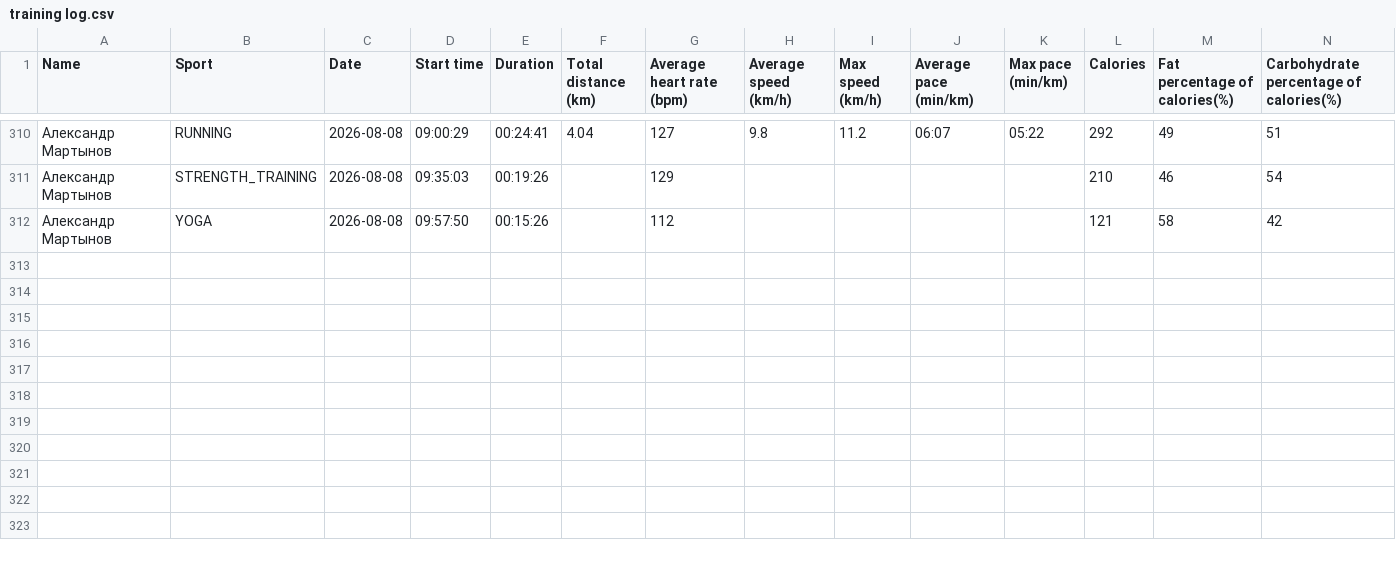
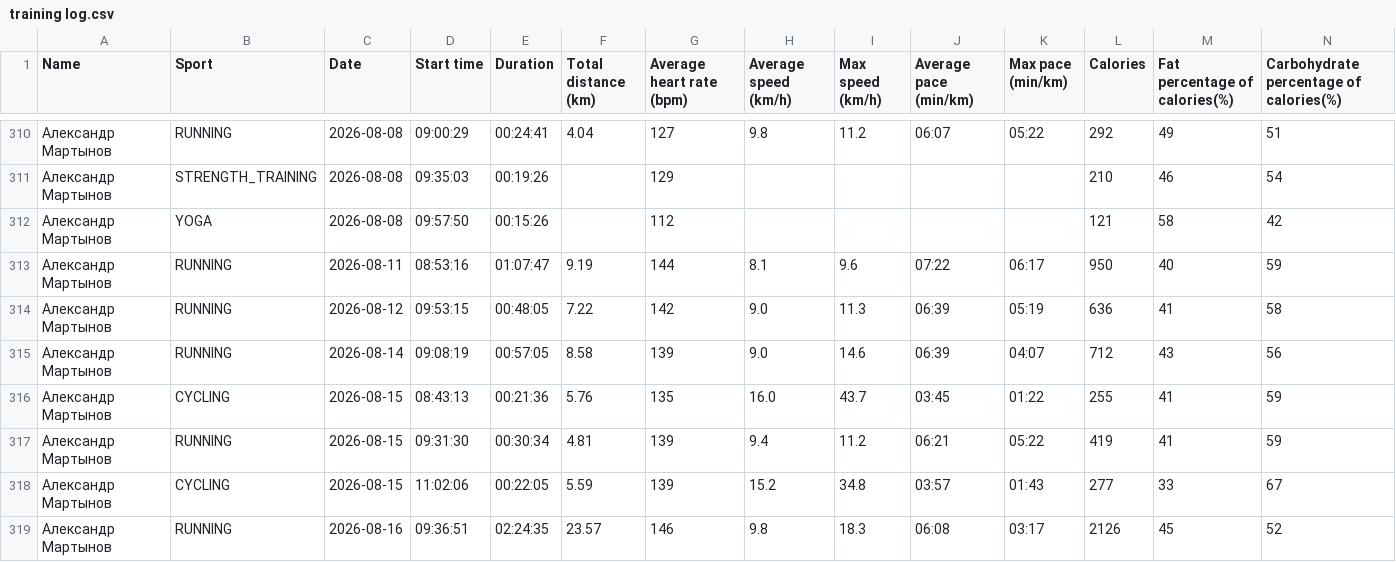
Before and after one commit to martynov-alex/workout, a CSV file: training log/training log.csv, drawn as a sheet; only a part is shown, gaps mark what is left out; rows hold the shown columns only; the diff names each change by its address in the sheet, - before the commit and + after, or states it on an @@ line.

```diff
--- a/training log/training log.csv
+++ b/training log/training log.csv
+row 313: Александр Мартынов | RUNNING | 2026-08-11 | 08:53:16 | 01:07:47 | 9.19 | 144 | 8.1 | 9.6 | 07:22 | 06:17 | 950 | 40 | 59
+row 314: Александр Мартынов | RUNNING | 2026-08-12 | 09:53:15 | 00:48:05 | 7.22 | 142 | 9.0 | 11.3 | 06:39 | 05:19 | 636 | 41 | 58
+row 315: Александр Мартынов | RUNNING | 2026-08-14 | 09:08:19 | 00:57:05 | 8.58 | 139 | 9.0 | 14.6 | 06:39 | 04:07 | 712 | 43 | 56
+row 316: Александр Мартынов | CYCLING | 2026-08-15 | 08:43:13 | 00:21:36 | 5.76 | 135 | 16.0 | 43.7 | 03:45 | 01:22 | 255 | 41 | 59
+row 317: Александр Мартынов | RUNNING | 2026-08-15 | 09:31:30 | 00:30:34 | 4.81 | 139 | 9.4 | 11.2 | 06:21 | 05:22 | 419 | 41 | 59
+row 318: Александр Мартынов | CYCLING | 2026-08-15 | 11:02:06 | 00:22:05 | 5.59 | 139 | 15.2 | 34.8 | 03:57 | 01:43 | 277 | 33 | 67
+row 319: Александр Мартынов | RUNNING | 2026-08-16 | 09:36:51 | 02:24:35 | 23.57 | 146 | 9.8 | 18.3 | 06:08 | 03:17 | 2126 | 45 | 52
```
Also changed, not shown: cardio load/cardio load data from polar flow.csv, training plan/training plan.csv, 14 other files.
